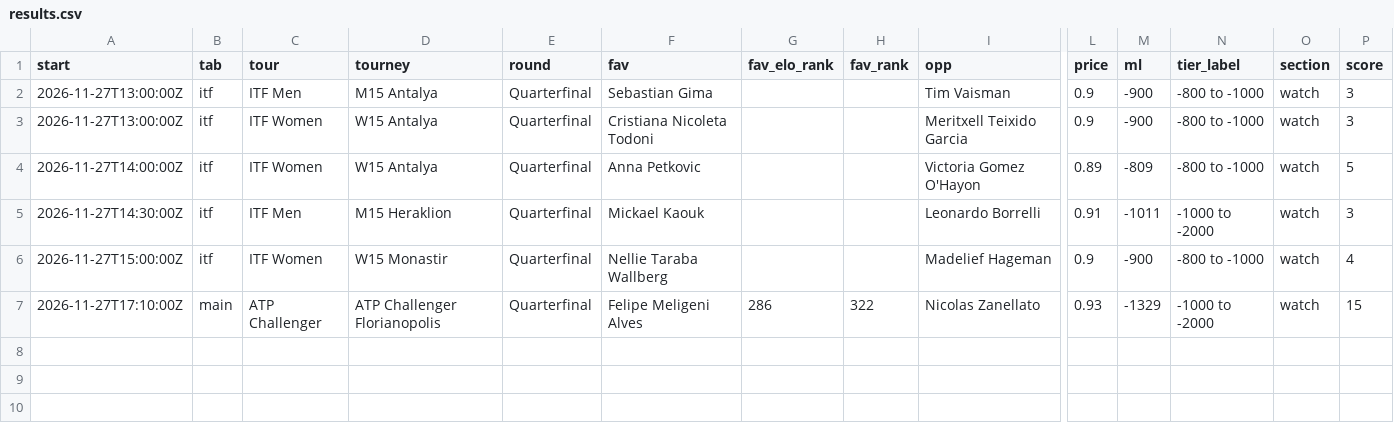
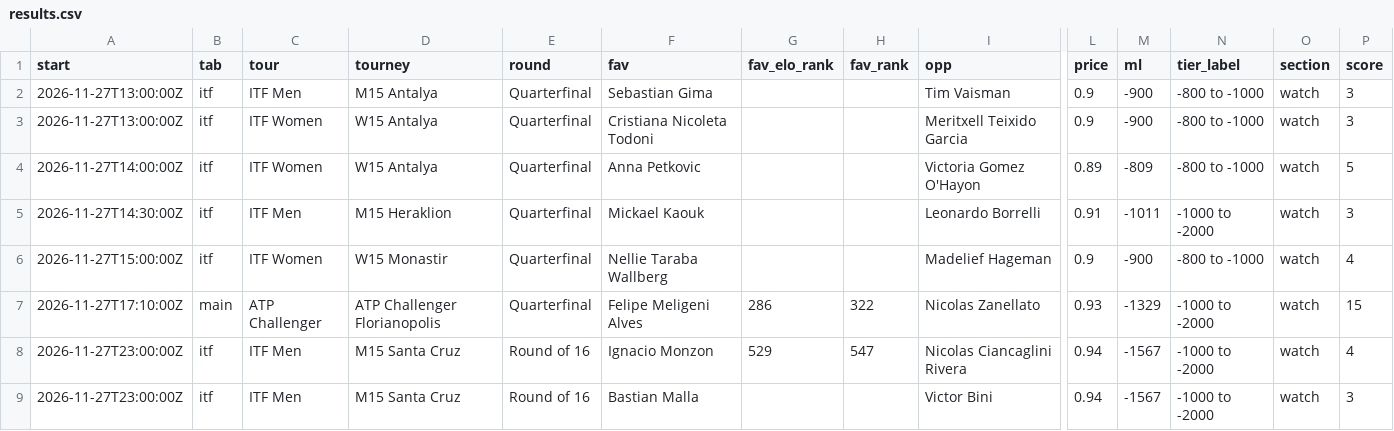
Before and after one commit to investment-analytics3/nba-pregame, a CSV file: docs/tennis/results.csv, drawn as a sheet; only a part is shown, gaps mark what is left out; rows hold the shown columns only; the diff names each change by its address in the sheet, - before the commit and + after, or states it on an @@ line.

```diff
--- a/docs/tennis/results.csv
+++ b/docs/tennis/results.csv
+row 8: 2026-11-27T23:00:00Z | itf | ITF Men | M15 Santa Cruz | Round of 16 | Ignacio Monzon | 529 | 547 | Nicolas Ciancaglini Rivera | 0.94 | -1567 | -1000 to -2000 | watch | 4
+row 9: 2026-11-27T23:00:00Z | itf | ITF Men | M15 Santa Cruz | Round of 16 | Bastian Malla |  |  | Victor Bini | 0.94 | -1567 | -1000 to -2000 | watch | 3
```
Also changed, not shown: 6 other files.
